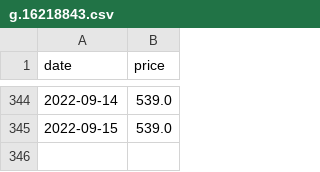
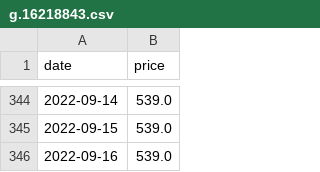
Before and after one commit to sbrunner/dg-price-tracker, a CSV file: prices/g.16218843.csv, drawn as a sheet; only a part is shown, gaps mark what is left out.

```diff
--- a/prices/g.16218843.csv
+++ b/prices/g.16218843.csv
@@ -345 +345,2 @@ date,price
 2022-09-15,539.0
+2022-09-16,539.0
```
